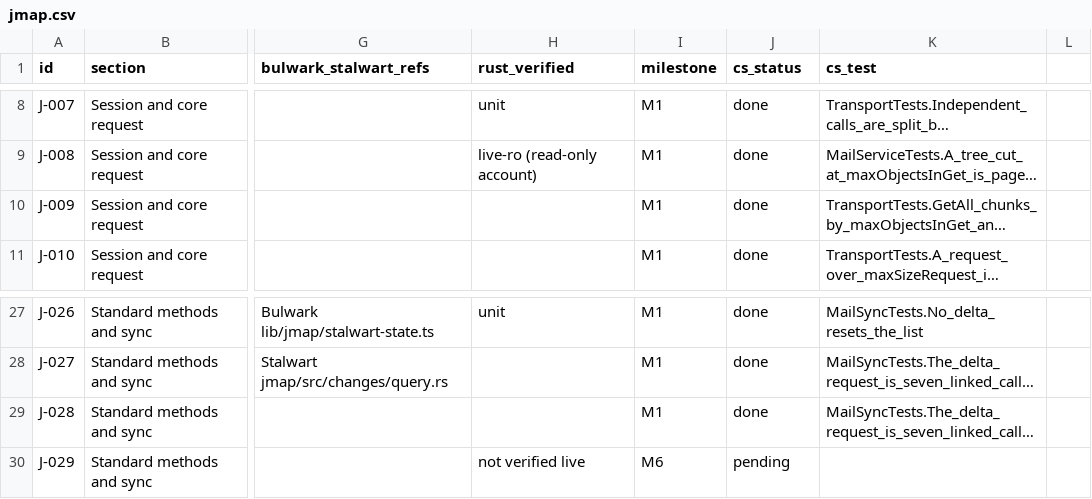
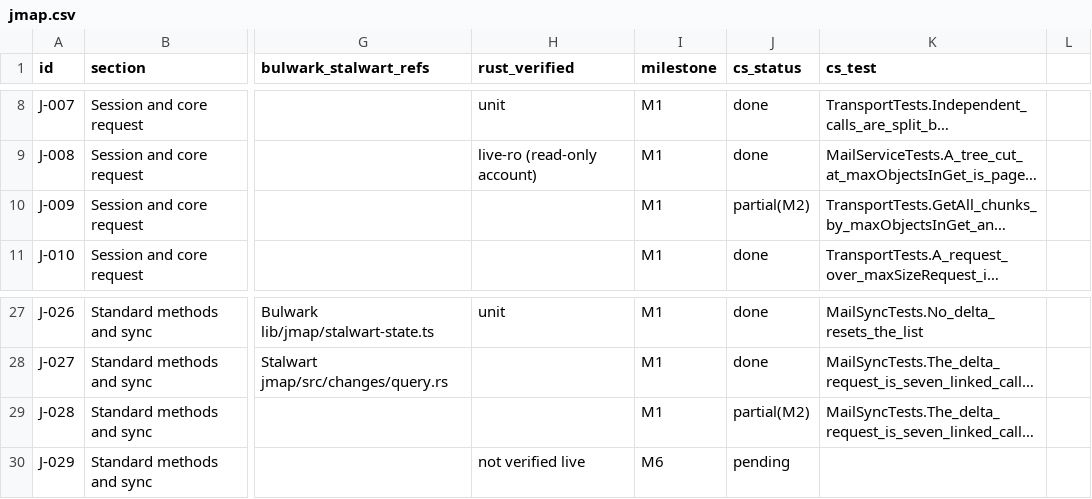
Before and after one commit to Kaan88/barbican, a CSV file: spec/jmap.csv, drawn as a sheet; only a part is shown, gaps mark what is left out; long unchanged cells end in …; the diff names each change by its address in the sheet, - before the commit and + after, or states it on an @@ line.

```diff
--- a/spec/jmap.csv
+++ b/spec/jmap.csv
-J10 (cs_status): done
+J10 (cs_status): partial(M2)
-J29 (cs_status): done
+J29 (cs_status): partial(M2)
```
Also changed, not shown: 32 other files.
